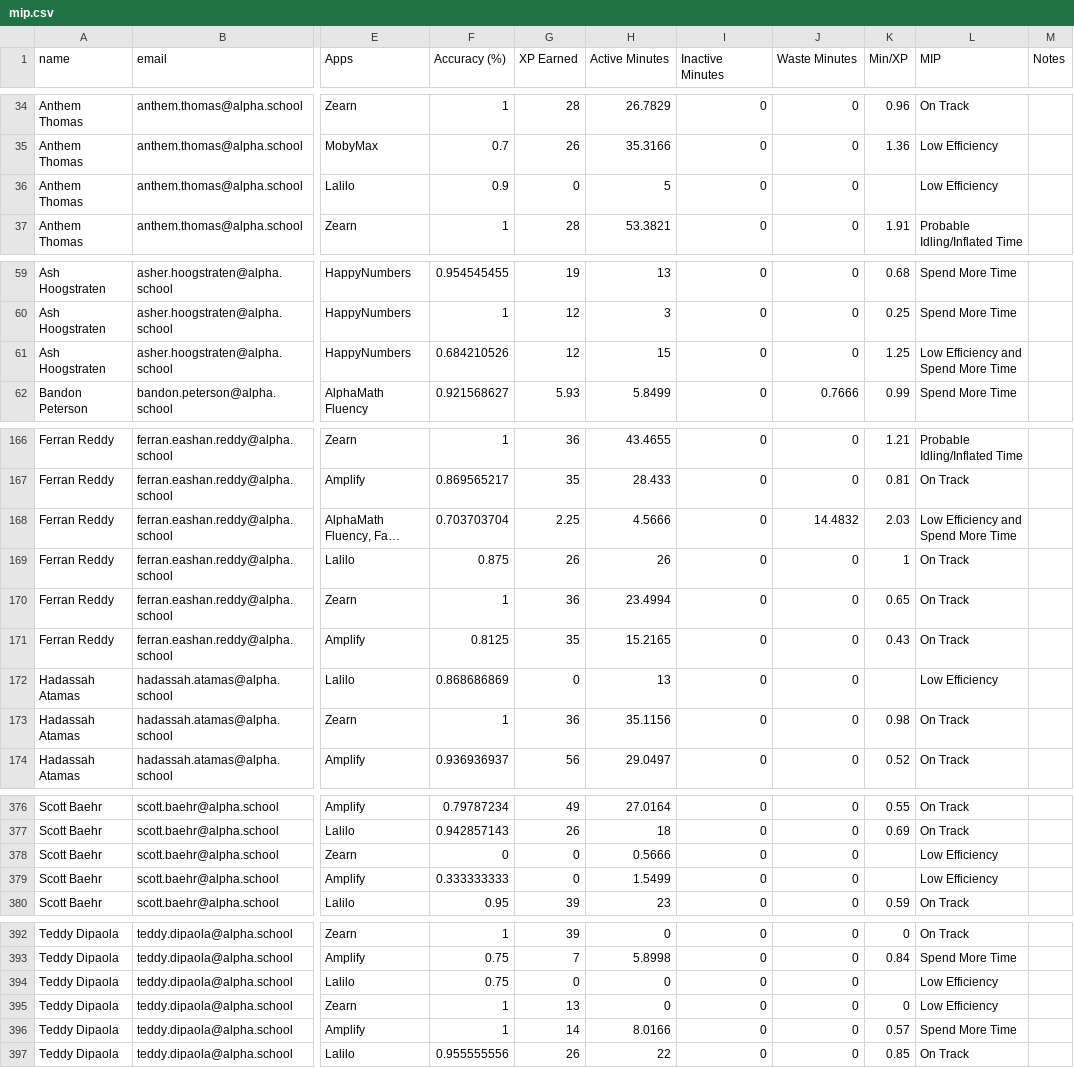
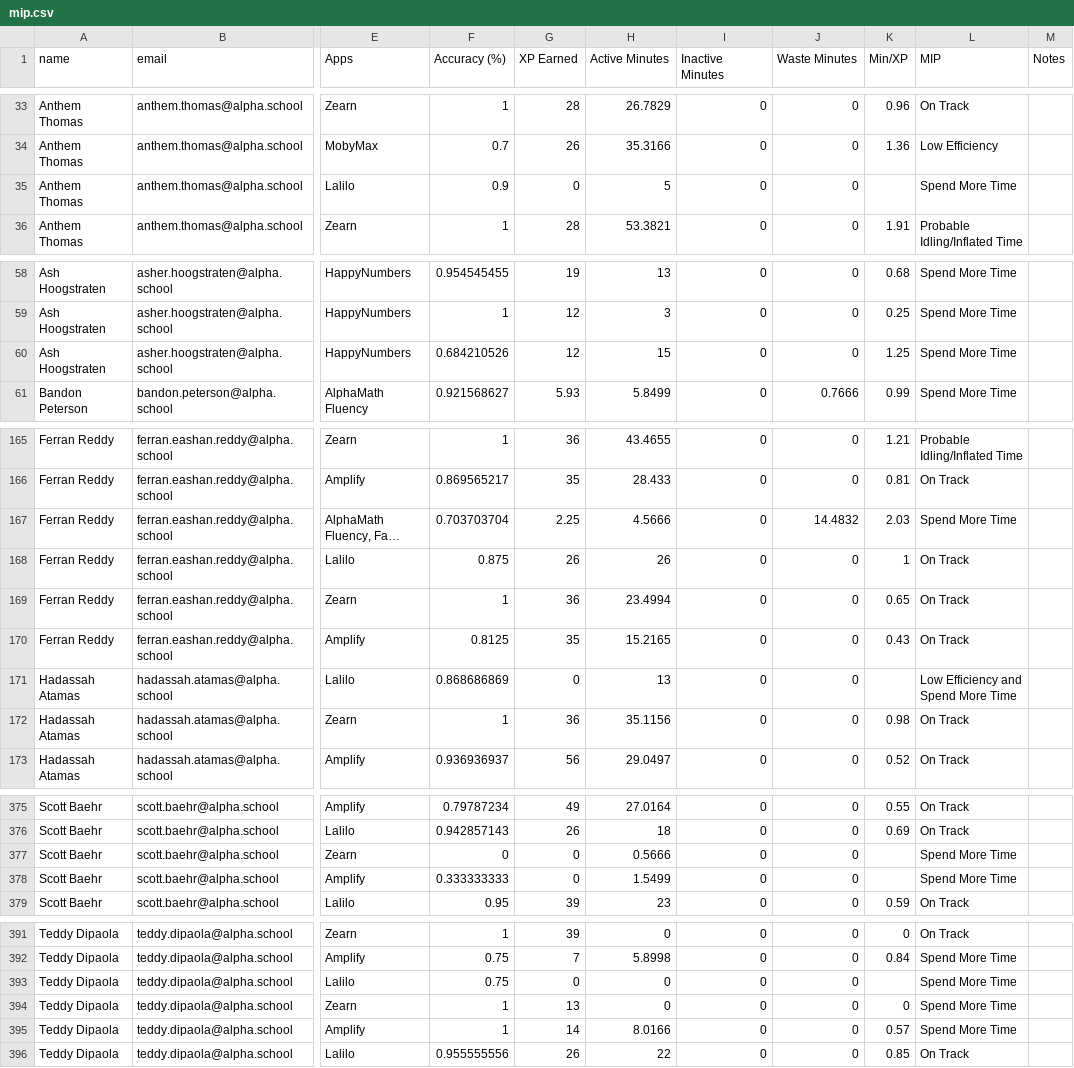
Before and after one commit to Sweety2807/MIP-Dashboard, a CSV file: mip.csv, drawn as a sheet; only a part is shown, gaps mark what is left out; long unchanged cells end in …; addresses are those after the commit; the diff covers the shown part only; the diff names each change by its address in the sheet, - before the commit and + after, or states it on an @@ line.

```diff
--- a/mip.csv
+++ b/mip.csv
-L35 (MIP): Low Efficiency
+L35 (MIP): Spend More Time
-L60 (MIP): Low Efficiency and Spend More Time
+L60 (MIP): Spend More Time
-L167 (MIP): Low Efficiency and Spend More Time
+L167 (MIP): Spend More Time
-L171 (MIP): Low Efficiency
+L171 (MIP): Low Efficiency and Spend More Time
-L377:L378 (MIP): Low Efficiency
+L377:L378 (MIP): Spend More Time
-L393:L394 (MIP): Low Efficiency
+L393:L394 (MIP): Spend More Time
```
Also changed, not shown: 1 removed row and 30 edited cells elsewhere in this file.
